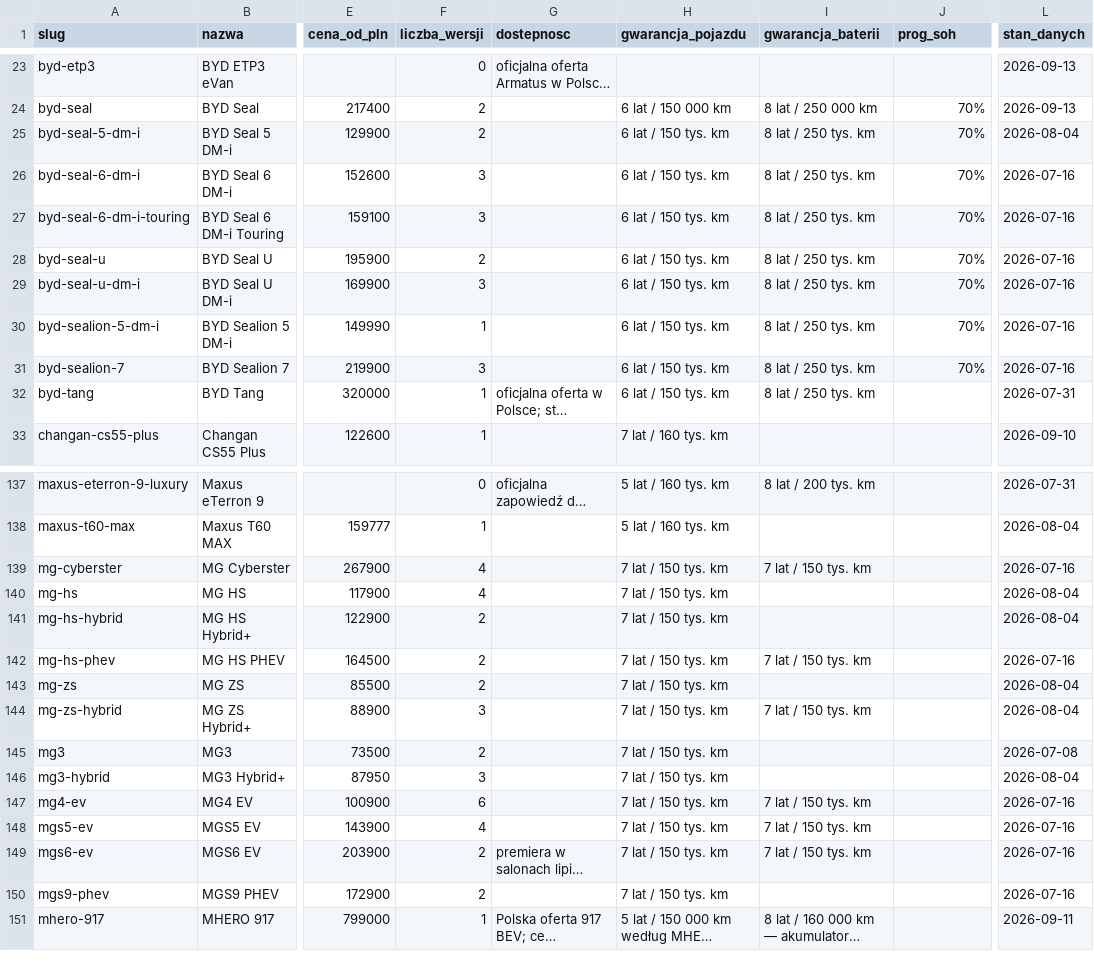
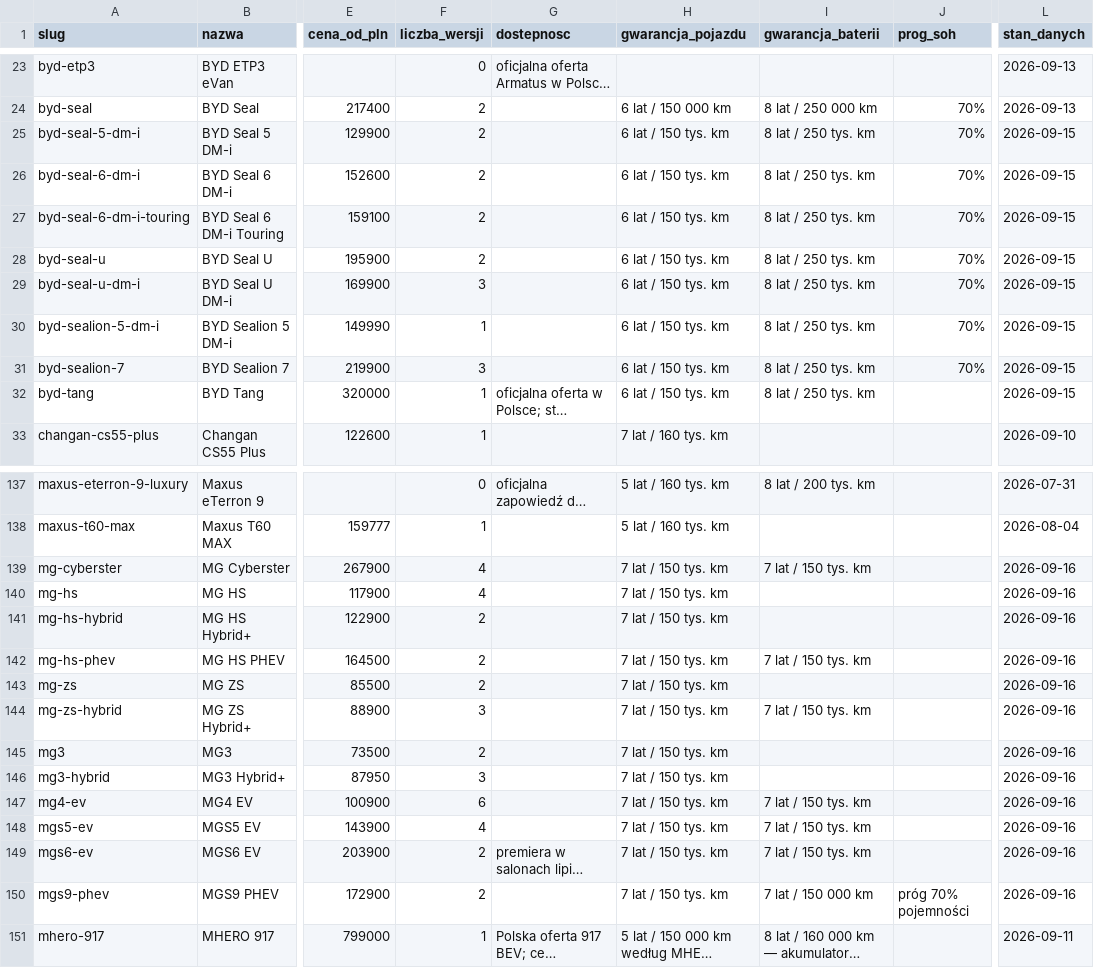
Before and after one commit to mabochenek/nowoczesneauta-dane, a CSV file: data/modele.csv, drawn as a sheet; only a part is shown, gaps mark what is left out; long unchanged cells end in …; the diff covers the shown part only; the diff names each change by its address in the sheet, - before the commit and + after, or states it on an @@ line.

```diff
--- a/data/modele.csv
+++ b/data/modele.csv
-L25 (stan_danych): 2026-08-04
+L25 (stan_danych): 2026-09-15
-F26:F27 (liczba_wersji): 3
+F26:F27 (liczba_wersji): 2
-L26:L31 (stan_danych): 2026-07-16
+L26:L31 (stan_danych): 2026-09-15
-L32 (stan_danych): 2026-07-31
+L32 (stan_danych): 2026-09-15
-L139 (stan_danych): 2026-07-16
+L139 (stan_danych): 2026-09-16
-L140:L141 (stan_danych): 2026-08-04
+L140:L141 (stan_danych): 2026-09-16
-L142 (stan_danych): 2026-07-16
+L142 (stan_danych): 2026-09-16
-L143:L144 (stan_danych): 2026-08-04
+L143:L144 (stan_danych): 2026-09-16
-L145 (stan_danych): 2026-07-08
+L145 (stan_danych): 2026-09-16
-L146 (stan_danych): 2026-08-04
+L146 (stan_danych): 2026-09-16
-L147:L150 (stan_danych): 2026-07-16
+L147:L150 (stan_danych): 2026-09-16
-I150 (gwarancja_baterii): (empty)
+I150 (gwarancja_baterii): 7 lat / 150 000 km
-J150 (prog_soh): (empty)
+J150 (prog_soh): próg 70% pojemności
```
Also changed, not shown: 2 edited cells elsewhere in this file, 3 other files.
